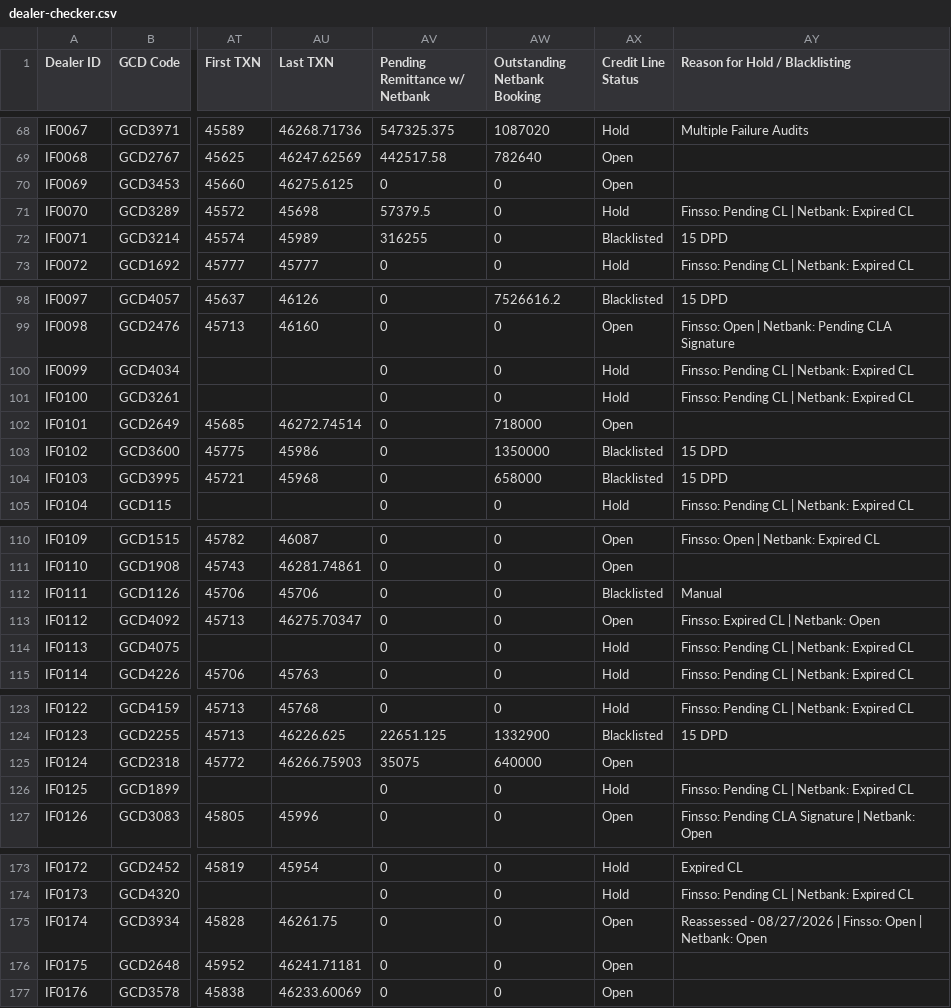
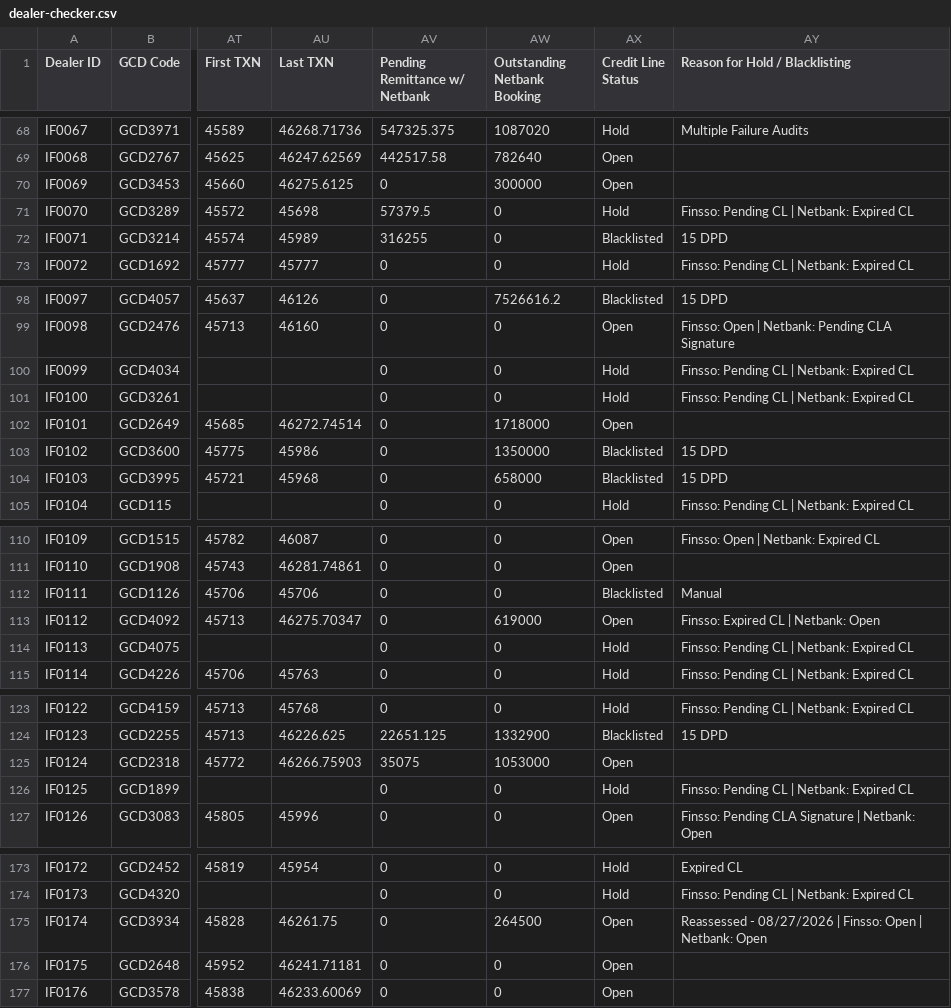
Before and after one commit to miguelcordero-ops/finsso-repository, a CSV file: data/dealer-checker.csv, drawn as a sheet; only a part is shown, gaps mark what is left out; the diff covers the shown part only; the diff names each change by its address in the sheet, - before the commit and + after, or states it on an @@ line.

```diff
--- a/data/dealer-checker.csv
+++ b/data/dealer-checker.csv
-AW70 (Outstanding Netbank Booking): 0
+AW70 (Outstanding Netbank Booking): 300000
-AW102 (Outstanding Netbank Booking): 718000
+AW102 (Outstanding Netbank Booking): 1718000
-AW113 (Outstanding Netbank Booking): 0
+AW113 (Outstanding Netbank Booking): 619000
-AW125 (Outstanding Netbank Booking): 640000
+AW125 (Outstanding Netbank Booking): 1053000
-AW175 (Outstanding Netbank Booking): 0
+AW175 (Outstanding Netbank Booking): 264500
```
Also changed, not shown: 17 edited cells elsewhere in this file.
